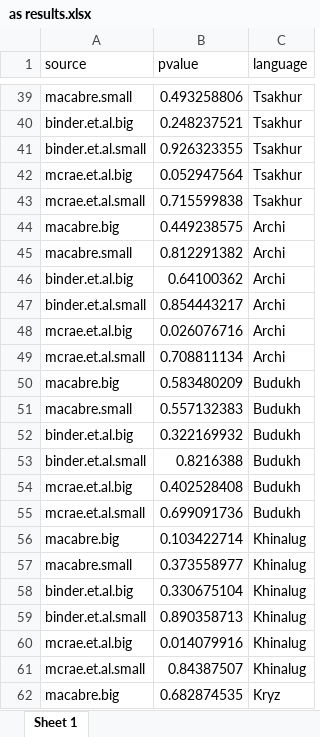
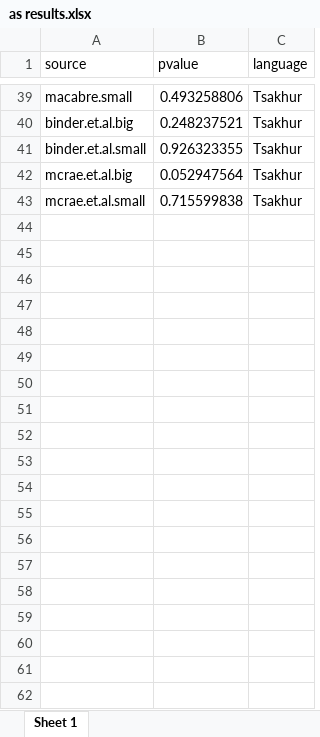
Before and after one commit to size-matters/SizeMatters, an Excel workbook: data/absolute_size_experiment/results/as results.xlsx, sheet Sheet 1, drawn as a sheet; only a part is shown, gaps mark what is left out; values as stored, in another font and other column widths than the file's, no borders; the diff covers the shown part only; the diff names each change by its address in the sheet, - before the commit and + after, or states it on an @@ line.

Commit message:
updated results

```diff
--- a/data/absolute_size_experiment/results/as results.xlsx (sheet Sheet 1)
+++ b/data/absolute_size_experiment/results/as results.xlsx (sheet Sheet 1)
-row 44: macabre.big | 0.449238575 | Archi
-row 45: macabre.small | 0.812291382 | Archi
-row 46: binder.et.al.big | 0.64100362 | Archi
-row 47: binder.et.al.small | 0.854443217 | Archi
-row 48: mcrae.et.al.big | 0.026076716 | Archi
-row 49: mcrae.et.al.small | 0.708811134 | Archi
-row 50: macabre.big | 0.583480209 | Budukh
-row 51: macabre.small | 0.557132383 | Budukh
-row 52: binder.et.al.big | 0.322169932 | Budukh
-row 53: binder.et.al.small | 0.8216388 | Budukh
-row 54: mcrae.et.al.big | 0.402528408 | Budukh
-row 55: mcrae.et.al.small | 0.699091736 | Budukh
-row 56: macabre.big | 0.103422714 | Khinalug
-row 57: macabre.small | 0.373558977 | Khinalug
-row 58: binder.et.al.big | 0.330675104 | Khinalug
-row 59: binder.et.al.small | 0.890358713 | Khinalug
-row 60: mcrae.et.al.big | 0.014079916 | Khinalug
-row 61: mcrae.et.al.small | 0.84387507 | Khinalug
-row 62: macabre.big | 0.682874535 | Kryz
```
Also changed, not shown: 65 removed rows elsewhere in this sheet, data/absolute_size_experiment/results/as joint.xlsx, data/categorial_size_experiment/results/cs joint.xlsx, 1 other file.
